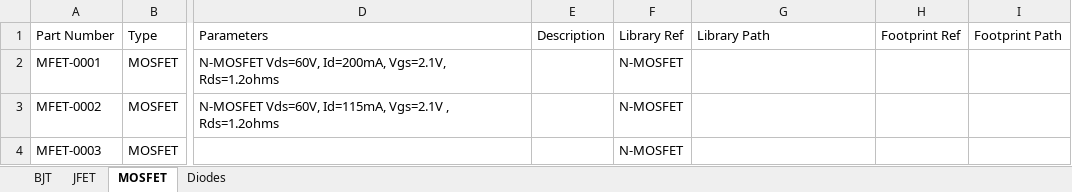
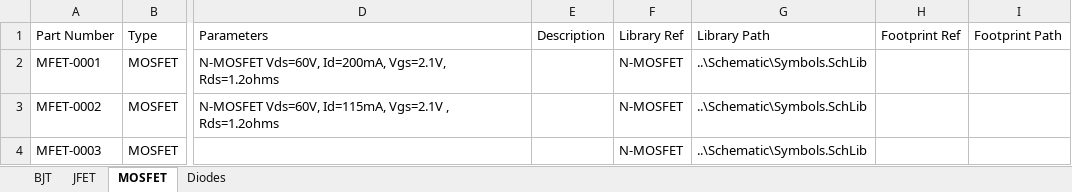
Before and after one commit to soundslikesterling/libraries, an Excel workbook: Data/Semiconductors.xlsx, sheet MOSFET, drawn as a sheet; only a part is shown, gaps mark what is left out; values as stored, in another font and other column widths than the file's, no borders; the diff names each change by its address in the sheet, - before the commit and + after, or states it on an @@ line.

```diff
--- a/Data/Semiconductors.xlsx (sheet MOSFET)
+++ b/Data/Semiconductors.xlsx (sheet MOSFET)
-G2:G4: (empty)
+G2:G4: ..\Schematic\Symbols.SchLib
```
Also changed, not shown: sheet BJT, sheet JFET, Data/Capacitors.xlsx, Data/Electromechanical.xlsx, 4 other files.
